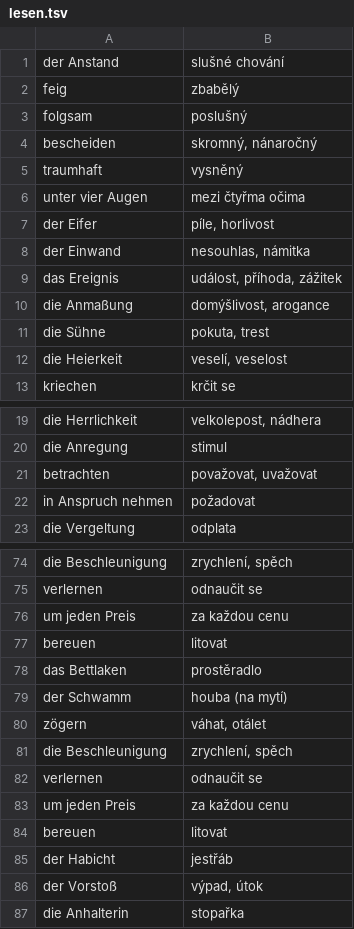
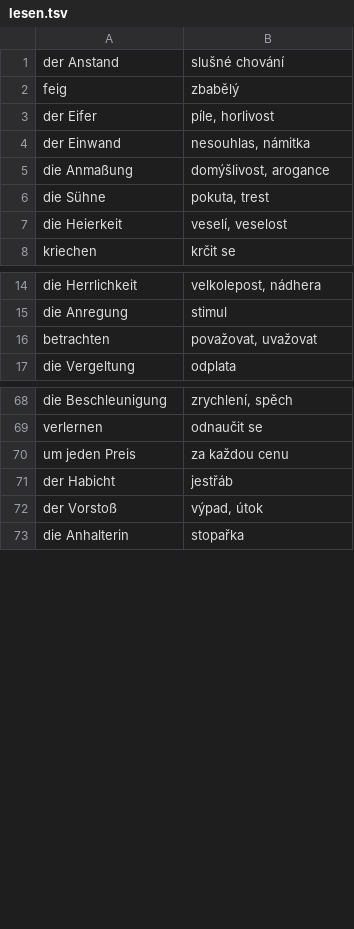
Before and after one commit to jlibovicky/practice-vocab, a TSV file: german/lesen.tsv, drawn as a sheet; only a part is shown, gaps mark what is left out.

Commit message:
deduplicate german

```diff
--- a/german/lesen.tsv
+++ b/german/lesen.tsv
@@ -2,9 +2,4 @@ der Anstand	slušné chování
 feig	zbabělý
-folgsam	poslušný
-bescheiden	skromný, nánaročný
-traumhaft	vysněný
-unter vier Augen	mezi čtyřma očima
 der Eifer	píle, horlivost
 der Einwand	nesouhlas, námitka
-das Ereignis	událost, příhoda, zážitek
 die Anmaßung	domýšlivost, arogance
@@ -21,3 +16,2 @@ die Anregung	stimul
 betrachten	považovat, uvažovat
-in Anspruch nehmen	požadovat
 die Vergeltung	odplata
@@ -76,10 +70,2 @@ verlernen	odnaučit se
 um jeden Preis	za každou cenu
-bereuen	litovat
-das Bettlaken	prostěradlo
-der Schwamm	houba (na mytí)
-zögern	váhat, otálet
-die Beschleunigung	zrychlení, spěch
-verlernen	odnaučit se
-um jeden Preis	za každou cenu
-bereuen	litovat
 der Habicht	jestřáb
```
Also changed, not shown: german/lekce_05_08.tsv, german/lekce_13_16.tsv, 2 other files.
